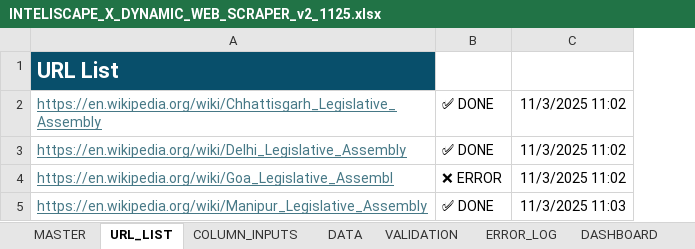
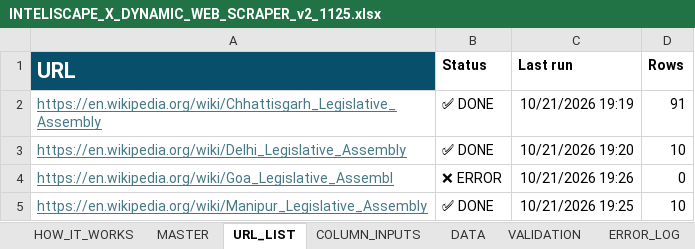
Before and after one commit to amararun/xlwings-lite-apps-codes-docs, an Excel workbook: web-scraper/INTELISCAPE_X_DYNAMIC_WEB_SCRAPER_v2_1125.xlsx, sheet URL_LIST, drawn as a sheet; values as stored, in another font and other column widths than the file's, no borders; removed rows and columns are numbered as before the commit, all else as after; the diff names each change by its address in the sheet, - before the commit and + after, or states it on an @@ line.

Commit message:
All tools updated to the current xlwings Lite (Oct 2026)
Every workbook, main.py and requirements.txt now comes straight from the published workbooks on tigzig.com/xlwings-starter. Added sp500-tracker, local-file-patterns and wingman. Plain READMEs per tool; root README lists all ten tools and drops the video links (they show older versions).

```diff
--- a/web-scraper/INTELISCAPE_X_DYNAMIC_WEB_SCRAPER_v2_1125.xlsx (sheet URL_LIST)
+++ b/web-scraper/INTELISCAPE_X_DYNAMIC_WEB_SCRAPER_v2_1125.xlsx (sheet URL_LIST)
+sheet tab: HOW_IT_WORKS
-column C, rows 2-5: 11/3/2025 11:02 | 11/3/2025 11:02 | 11/3/2025 11:02 | 11/3/2025 11:03
+column C, rows 2-5: 10/21/2026 19:19 | 10/21/2026 19:20 | 10/21/2026 19:26 | 10/21/2026 19:25
+column D, rows 2-5: 91 | 10 | 0 | 10
-row 1: URL List
+row 1: URL | Status | Last run | Rows
```
Also changed, not shown: sheet DATA, sheet DASHBOARD, sheet MASTER, sheet VALIDATION, sheet ERROR_LOG, charts or pictures, 42 other files.
